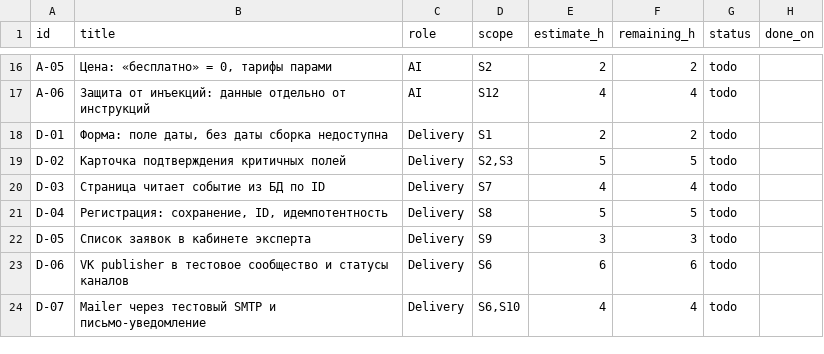
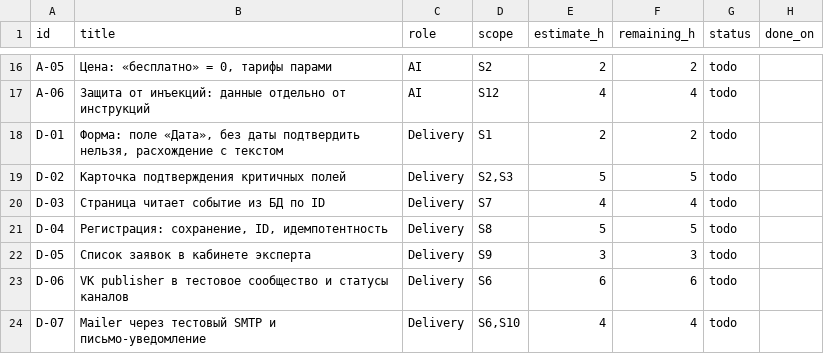
Before and after one commit to vstu-sii/sova-so-skakalkoy-zmct, a CSV file: docs/sprint/tasks.csv, drawn as a sheet; only a part is shown, gaps mark what is left out.

Commit message:
docs(product): тест проживаемости UC v3, UC-01 v3.1
- протокол теста 12.11.2026 (проверяющий не из команды) в UC-01, UC-02, UC-04
  и сводная таблица в docs/use-cases/README.md
- UC-01: переписаны шаги 1, 3, 4, 5, 8, 9, 10 по вопросам проверяющего
- mvp-scope S1/S6, PRD, задача D-01 приведены к UC-01 v3.1
- README: роль Марии Казаковой - Product / VO с лабы 2

```diff
--- a/docs/sprint/tasks.csv
+++ b/docs/sprint/tasks.csv
@@ -17,3 +17,3 @@ A-05;Цена: «бесплатно» = 0, тарифы парами;AI;S2;2;2;t
 A-06;Защита от инъекций: данные отдельно от инструкций;AI;S12;4;4;todo;
-D-01;Форма: поле даты, без даты сборка недоступна;Delivery;S1;2;2;todo;
+D-01;Форма: поле «Дата», без даты подтвердить нельзя, расхождение с текстом;Delivery;S1;2;2;todo;
 D-02;Карточка подтверждения критичных полей;Delivery;S2,S3;5;5;todo;
```
Also changed, not shown: 9 other files.
